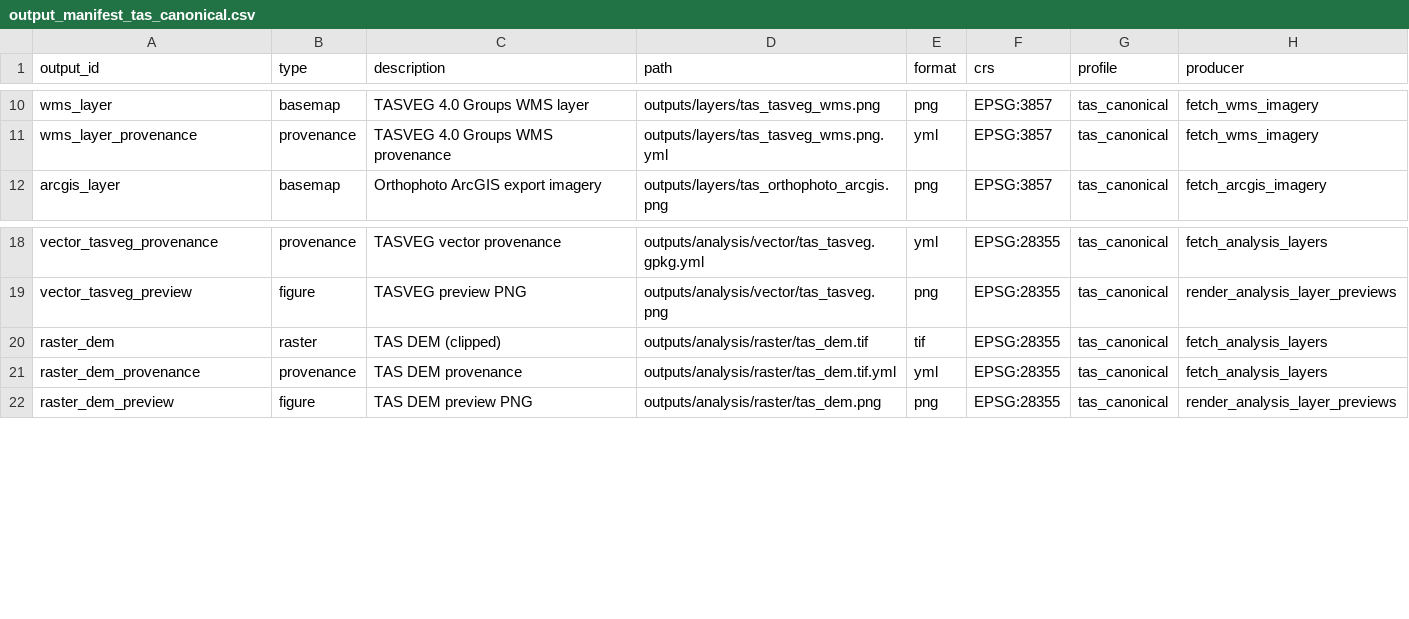
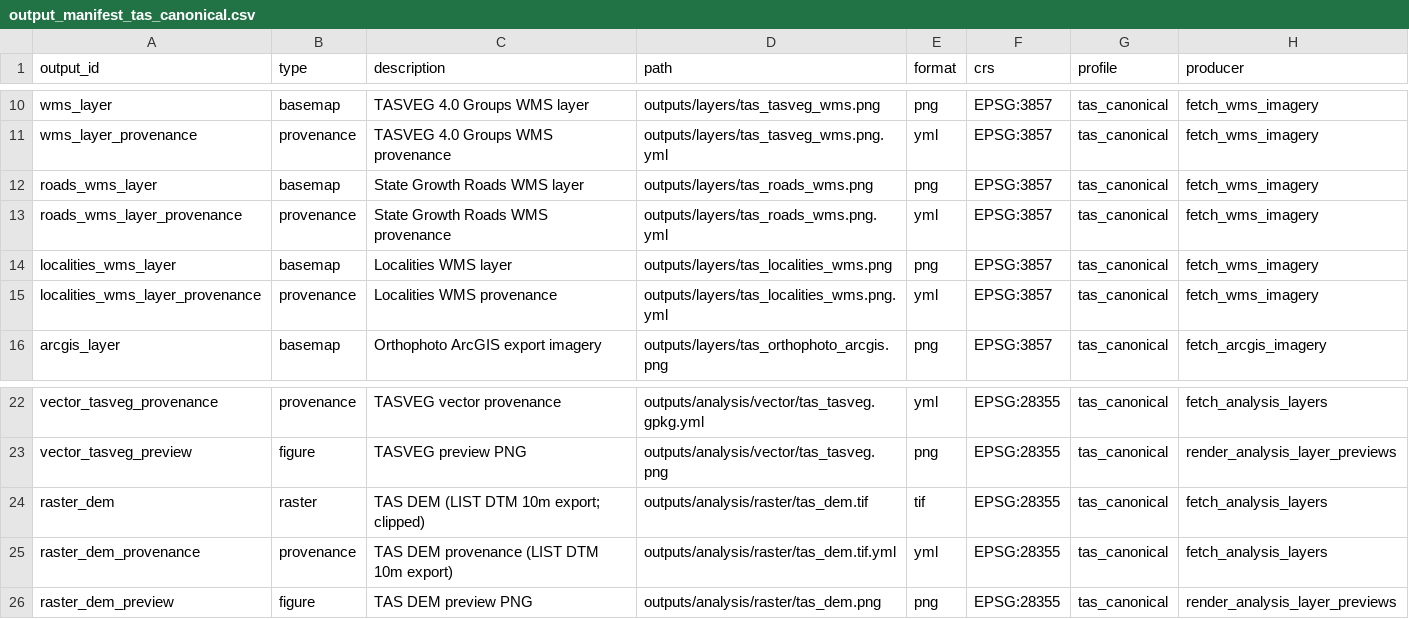
Before and after one commit to BWBrook/localmap_tas, a CSV file: inst/extdata/output_manifest_tas_canonical.csv, drawn as a sheet; only a part is shown, gaps mark what is left out.

Commit message:
agent: feat(canonical): LIST DEM export + overlays + CI fixes

```diff
--- a/inst/extdata/output_manifest_tas_canonical.csv
+++ b/inst/extdata/output_manifest_tas_canonical.csv
@@ -11,2 +11,6 @@ wms_layer,basemap,TASVEG 4.0 Groups WMS layer,outputs/layers/tas_tasveg_wms.png,
 wms_layer_provenance,provenance,TASVEG 4.0 Groups WMS provenance,outputs/layers/tas_tasveg_wms.png.yml,yml,EPSG:3857,tas_canonical,fetch_wms_imagery
+roads_wms_layer,basemap,State Growth Roads WMS layer,outputs/layers/tas_roads_wms.png,png,EPSG:3857,tas_canonical,fetch_wms_imagery
+roads_wms_layer_provenance,provenance,State Growth Roads WMS provenance,outputs/layers/tas_roads_wms.png.yml,yml,EPSG:3857,tas_canonical,fetch_wms_imagery
+localities_wms_layer,basemap,Localities WMS layer,outputs/layers/tas_localities_wms.png,png,EPSG:3857,tas_canonical,fetch_wms_imagery
+localities_wms_layer_provenance,provenance,Localities WMS provenance,outputs/layers/tas_localities_wms.png.yml,yml,EPSG:3857,tas_canonical,fetch_wms_imagery
 arcgis_layer,basemap,Orthophoto ArcGIS export imagery,outputs/layers/tas_orthophoto_arcgis.png,png,EPSG:3857,tas_canonical,fetch_arcgis_imagery
@@ -19,4 +23,4 @@ vector_tasveg_provenance,provenance,TASVEG vector provenance,outputs/analysis/ve
 vector_tasveg_preview,figure,TASVEG preview PNG,outputs/analysis/vector/tas_tasveg.png,png,EPSG:28355,tas_canonical,render_analysis_layer_previews
-raster_dem,raster,TAS DEM (clipped),outputs/analysis/raster/tas_dem.tif,tif,EPSG:28355,tas_canonical,fetch_analysis_layers
-raster_dem_provenance,provenance,TAS DEM provenance,outputs/analysis/raster/tas_dem.tif.yml,yml,EPSG:28355,tas_canonical,fetch_analysis_layers
+raster_dem,raster,TAS DEM (LIST DTM 10m export; clipped),outputs/analysis/raster/tas_dem.tif,tif,EPSG:28355,tas_canonical,fetch_analysis_layers
+raster_dem_provenance,provenance,TAS DEM provenance (LIST DTM 10m export),outputs/analysis/raster/tas_dem.tif.yml,yml,EPSG:28355,tas_canonical,fetch_analysis_layers
 raster_dem_preview,figure,TAS DEM preview PNG,outputs/analysis/raster/tas_dem.png,png,EPSG:28355,tas_canonical,render_analysis_layer_previews
```
Also changed, not shown: 12 other files.
